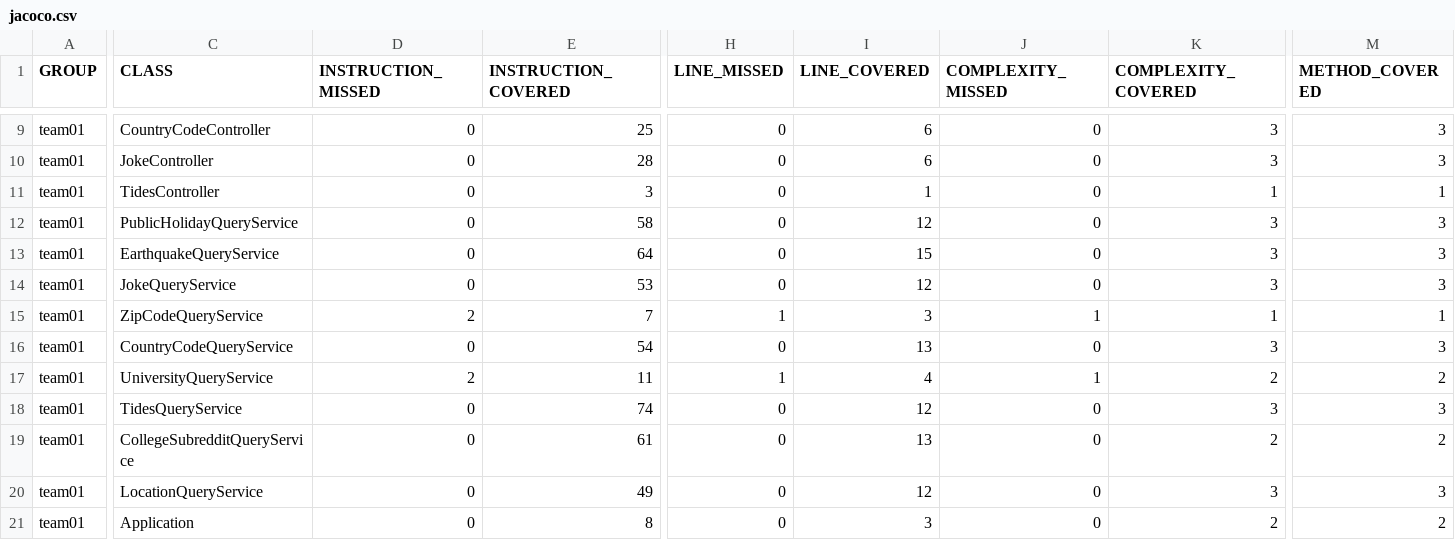
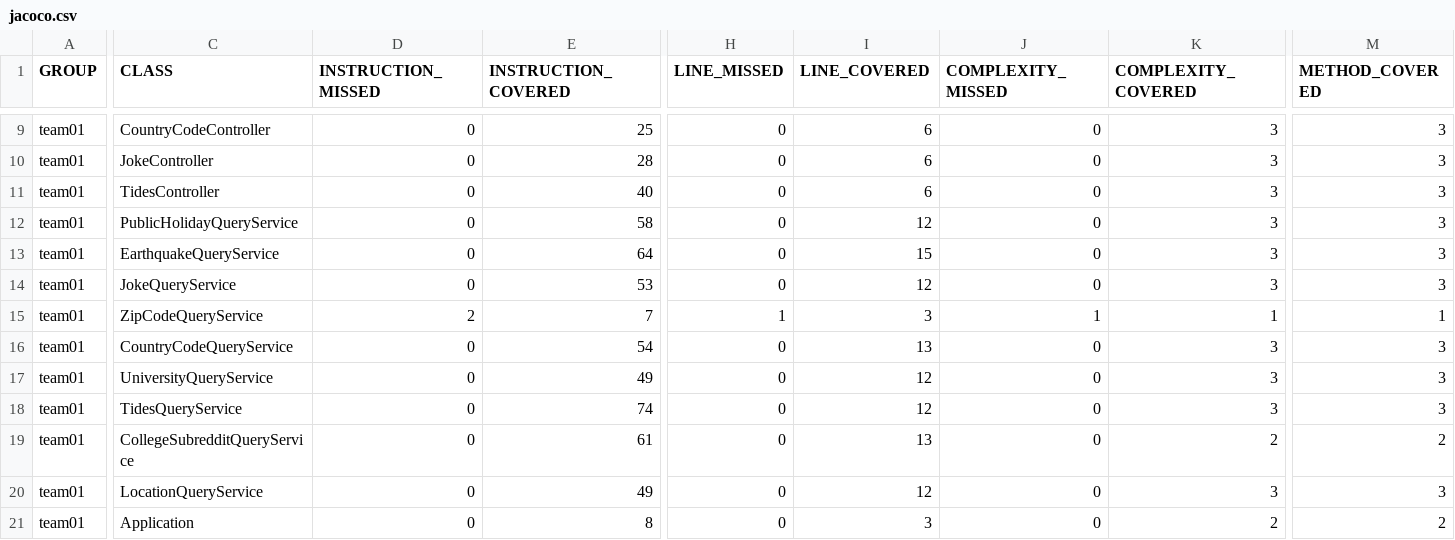
Before and after one commit to ucsb-cs156-s24/team01-s24-4pm-3, a CSV file: jacoco/jacoco.csv, drawn as a sheet; only a part is shown, gaps mark what is left out; the diff covers the shown part only; the diff names each change by its address in the sheet, - before the commit and + after, or states it on an @@ line.

```diff
--- a/jacoco/jacoco.csv
+++ b/jacoco/jacoco.csv
-E11 (INSTRUCTION_COVERED): 3
+E11 (INSTRUCTION_COVERED): 40
-I11 (LINE_COVERED): 1
+I11 (LINE_COVERED): 6
-K11 (COMPLEXITY_COVERED): 1
+K11 (COMPLEXITY_COVERED): 3
-M11 (METHOD_COVERED): 1
+M11 (METHOD_COVERED): 3
-D17 (INSTRUCTION_MISSED): 2
+D17 (INSTRUCTION_MISSED): 0
-E17 (INSTRUCTION_COVERED): 11
+E17 (INSTRUCTION_COVERED): 49
-H17 (LINE_MISSED): 1
+H17 (LINE_MISSED): 0
-I17 (LINE_COVERED): 4
+I17 (LINE_COVERED): 12
-J17 (COMPLEXITY_MISSED): 1
+J17 (COMPLEXITY_MISSED): 0
-K17 (COMPLEXITY_COVERED): 2
+K17 (COMPLEXITY_COVERED): 3
-M17 (METHOD_COVERED): 2
+M17 (METHOD_COVERED): 3
```
Also changed, not shown: 1 edited cell elsewhere in this file, 11 other files.
